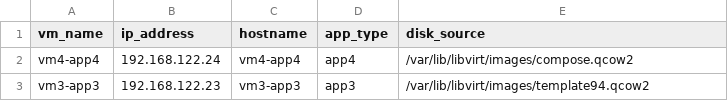
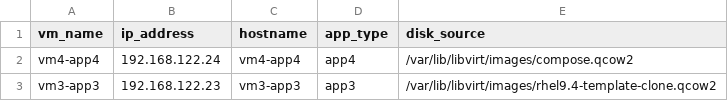
Before and after one commit to nguyentin-nt/terraform-kvm, a CSV file: kvm_vm.csv, drawn as a sheet.

```diff
--- a/kvm_vm.csv
+++ b/kvm_vm.csv
@@ -2,2 +2,2 @@ vm_name,ip_address,hostname,app_type,disk_source
 vm4-app4,192.168.122.24,vm4-app4,app4,/var/lib/libvirt/images/compose.qcow2
-vm3-app3,192.168.122.23,vm3-app3,app3,/var/lib/libvirt/images/template94.qcow2
+vm3-app3,192.168.122.23,vm3-app3,app3,/var/lib/libvirt/images/rhel9.4-template-clone.qcow2
```
Also changed, not shown: 3 other files.
